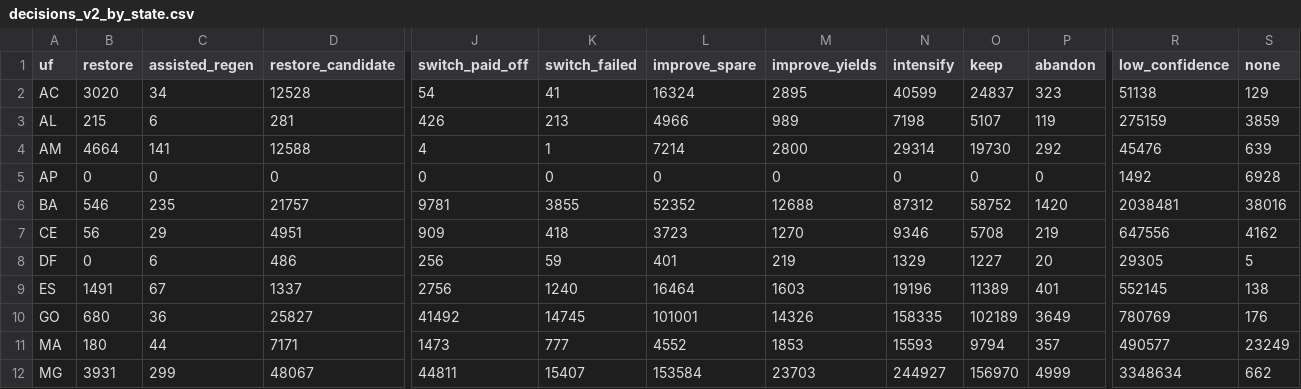
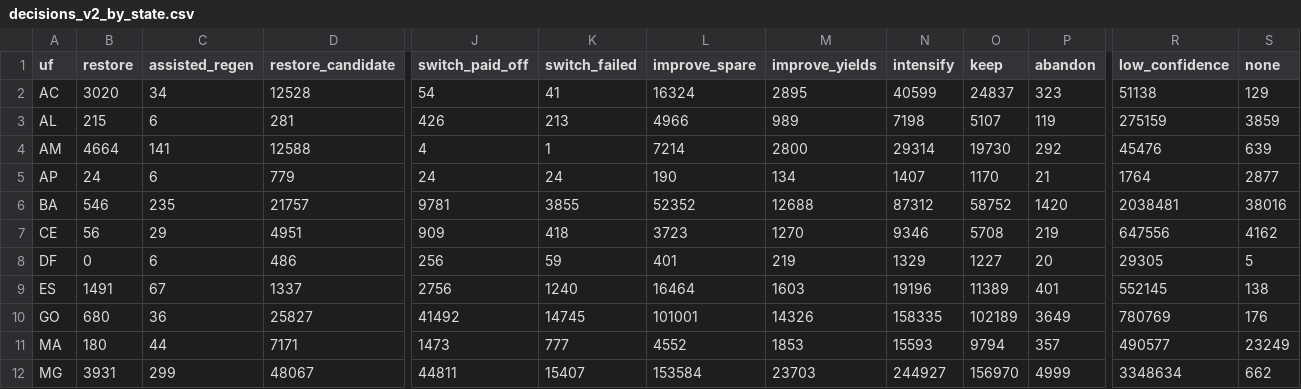
Before and after one commit to tristangrupp/relative-land-productivity, a CSV file: data/summaries/decisions_v2_by_state.csv, drawn as a sheet; only a part is shown, gaps mark what is left out; the diff names each change by its address in the sheet, - before the commit and + after, or states it on an @@ line.

```diff
--- a/data/summaries/decisions_v2_by_state.csv
+++ b/data/summaries/decisions_v2_by_state.csv
-B5 (restore): 0
+B5 (restore): 24
-C5 (assisted_regen): 0
+C5 (assisted_regen): 6
-D5 (restore_candidate): 0
+D5 (restore_candidate): 779
-J5 (switch_paid_off): 0
+J5 (switch_paid_off): 24
-K5 (switch_failed): 0
+K5 (switch_failed): 24
-L5 (improve_spare): 0
+L5 (improve_spare): 190
-M5 (improve_yields): 0
+M5 (improve_yields): 134
-N5 (intensify): 0
+N5 (intensify): 1407
-O5 (keep): 0
+O5 (keep): 1170
-P5 (abandon): 0
+P5 (abandon): 21
-R5 (low_confidence): 1492
+R5 (low_confidence): 1764
-S5 (none): 6928
+S5 (none): 2877
```
Also changed, not shown: data/summaries/area_vs_field_decision.csv, data/summaries/decisions_v1_vs_v2.csv, 13 other files.
